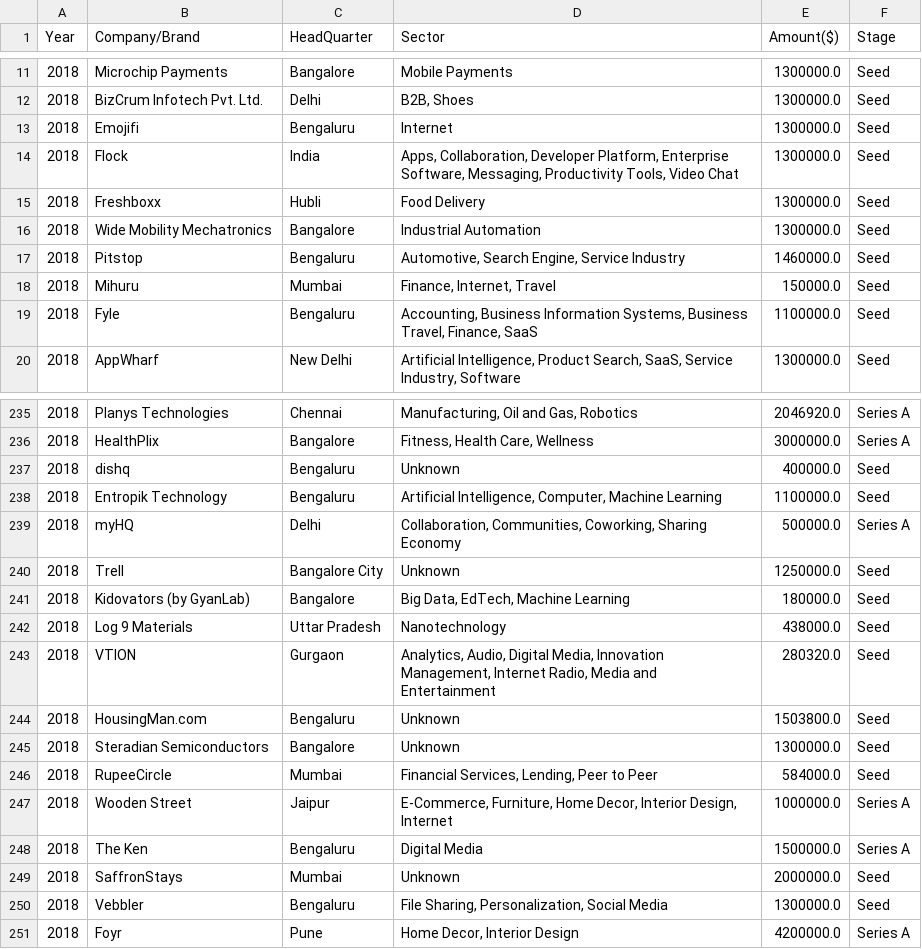
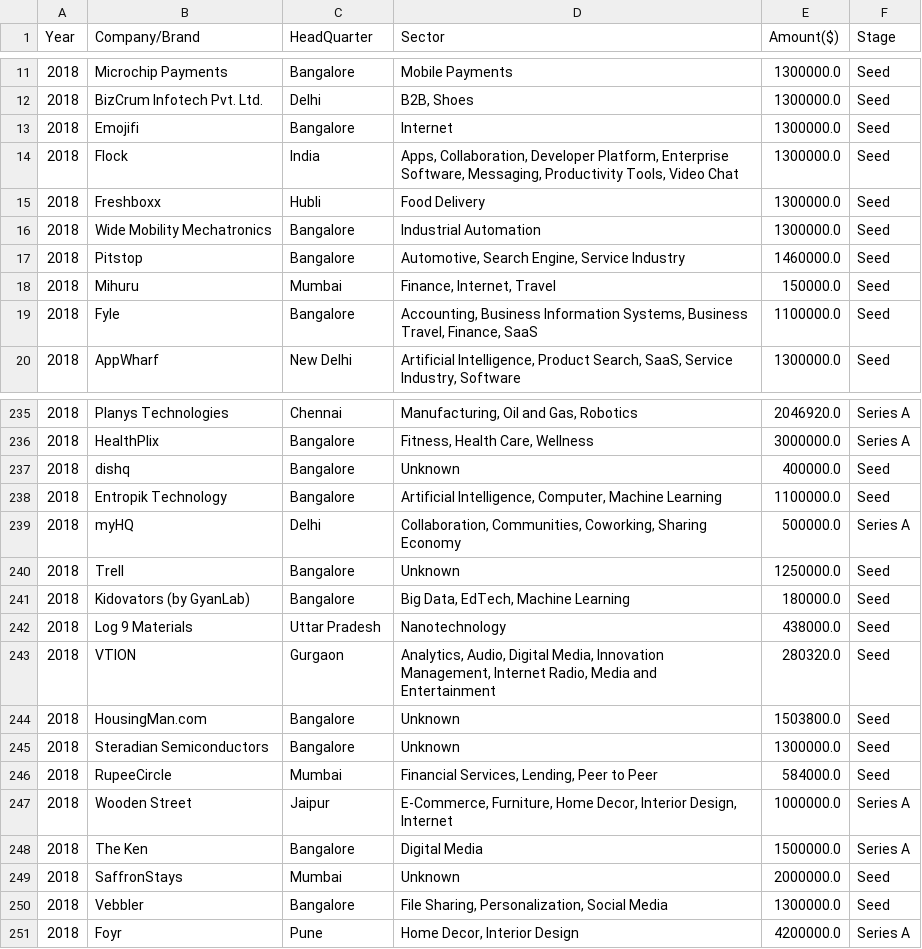
Before and after one commit to rasmodev/Analysis-of-Indian-Startup-Funding-2018-2021, a CSV file: merged_df.csv, drawn as a sheet; only a part is shown, gaps mark what is left out; the diff covers the shown part only.

```diff
--- a/merged_df.csv
+++ b/merged_df.csv
@@ -12,3 +12,3 @@ Year,Company/Brand,HeadQuarter,Sector,Amount($),Stage
 2018,BizCrum Infotech Pvt. Ltd.,Delhi,"B2B, Shoes",1300000.0,Seed
-2018,Emojifi,Bengaluru,Internet,1300000.0,Seed
+2018,Emojifi,Bangalore,Internet,1300000.0,Seed
 2018,Flock,India,"Apps, Collaboration, Developer Platform, Enterprise Software, Messaging, Productivity Tools, Video Chat",1300000.0,Seed
@@ -16,5 +16,5 @@ Year,Company/Brand,HeadQuarter,Sector,Amount($),Stage
 2018,Wide Mobility Mechatronics,Bangalore,Industrial Automation,1300000.0,Seed
-2018,Pitstop,Bengaluru,"Automotive, Search Engine, Service Industry",1460000.0,Seed
+2018,Pitstop,Bangalore,"Automotive, Search Engine, Service Industry",1460000.0,Seed
 2018,Mihuru,Mumbai,"Finance, Internet, Travel",150000.0,Seed
-2018,Fyle,Bengaluru,"Accounting, Business Information Systems, Business Travel, Finance, SaaS",1100000.0,Seed
+2018,Fyle,Bangalore,"Accounting, Business Information Systems, Business Travel, Finance, SaaS",1100000.0,Seed
 2018,AppWharf,New Delhi,"Artificial Intelligence, Product Search, SaaS, Service Industry, Software",1300000.0,Seed
@@ -236,6 +236,6 @@ Year,Company/Brand,HeadQuarter,Sector,Amount($),Stage
 2018,HealthPlix,Bangalore,"Fitness, Health Care, Wellness",3000000.0,Series A
-2018,dishq,Bengaluru,Unknown,400000.0,Seed
-2018,Entropik Technology,Bengaluru,"Artificial Intelligence, Computer, Machine Learning",1100000.0,Seed
+2018,dishq,Bangalore,Unknown,400000.0,Seed
+2018,Entropik Technology,Bangalore,"Artificial Intelligence, Computer, Machine Learning",1100000.0,Seed
 2018,myHQ,Delhi,"Collaboration, Communities, Coworking, Sharing Economy",500000.0,Series A
-2018,Trell,Bangalore City,Unknown,1250000.0,Seed
+2018,Trell,Bangalore,Unknown,1250000.0,Seed
 2018,Kidovators (by GyanLab),Bangalore,"Big Data, EdTech, Machine Learning",180000.0,Seed
@@ -243,3 +243,3 @@ Year,Company/Brand,HeadQuarter,Sector,Amount($),Stage
 2018,VTION,Gurgaon,"Analytics, Audio, Digital Media, Innovation Management, Internet Radio, Media and Entertainment",280320.0,Seed
-2018,HousingMan.com,Bengaluru,Unknown,1503800.0,Seed
+2018,HousingMan.com,Bangalore,Unknown,1503800.0,Seed
 2018,Steradian Semiconductors,Bangalore,Unknown,1300000.0,Seed
@@ -247,5 +247,5 @@ Year,Company/Brand,HeadQuarter,Sector,Amount($),Stage
 2018,Wooden Street,Jaipur,"E-Commerce, Furniture, Home Decor, Interior Design, Internet",1000000.0,Series A
-2018,The Ken,Bengaluru,Digital Media,1500000.0,Series A
+2018,The Ken,Bangalore,Digital Media,1500000.0,Series A
 2018,SaffronStays,Mumbai,Unknown,2000000.0,Seed
-2018,Vebbler,Bengaluru,"File Sharing, Personalization, Social Media",1300000.0,Seed
+2018,Vebbler,Bangalore,"File Sharing, Personalization, Social Media",1300000.0,Seed
 2018,Foyr,Pune,"Home Decor, Interior Design",4200000.0,Series A
```
Also changed, not shown: 51 edited cells elsewhere in this file, 1 other file.
